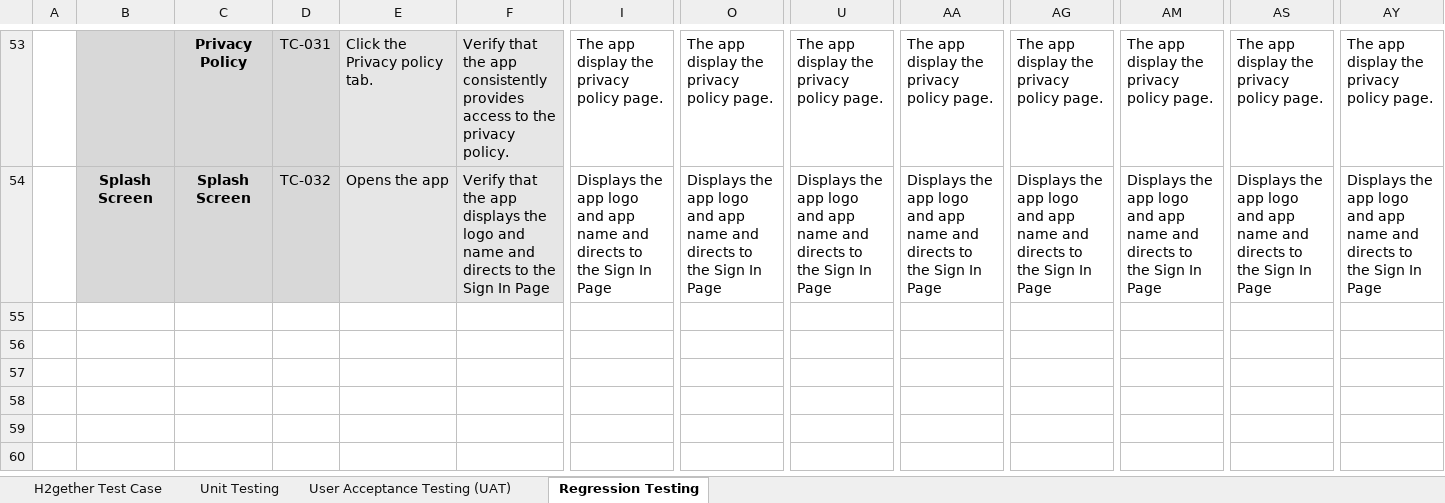
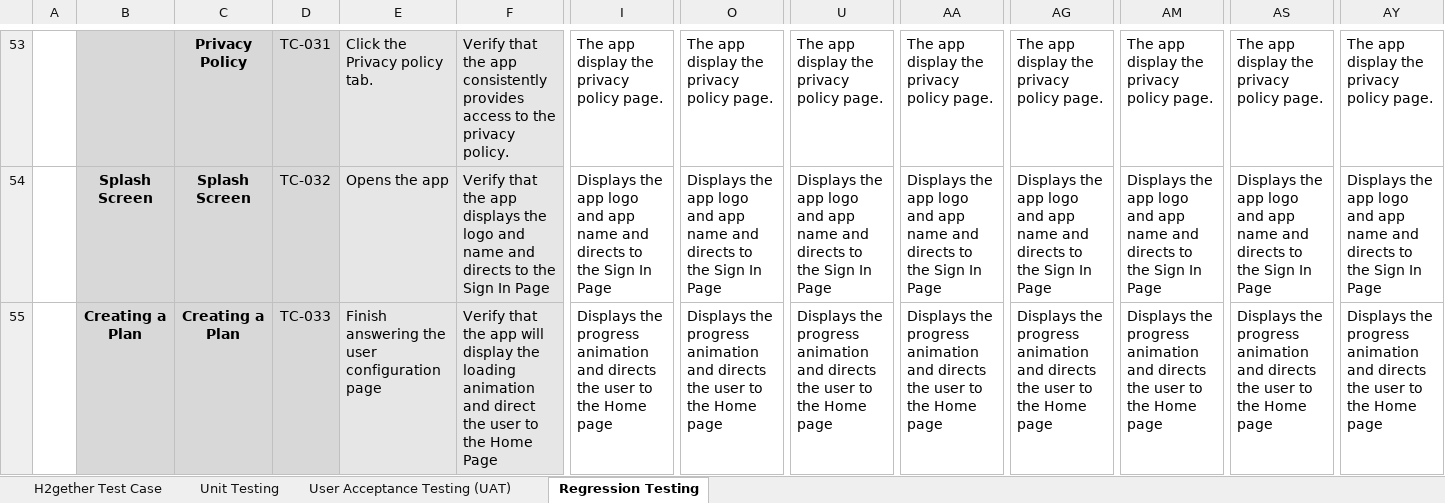
Before and after one commit to irishmicoletcando/h2gether-mobile-app, an Excel workbook: Test Cases.xlsx, sheet Regression Testing, drawn as a sheet; only a part is shown, gaps mark what is left out; values as stored, in another font and other column widths than the file's, no borders; charts and pictures and conditional formats not drawn; rows hold the shown columns only; the diff names each change by its address in the sheet, - before the commit and + after, or states it on an @@ line.

Commit message:
Add regression testing for creating a plan page

```diff
--- a/Test Cases.xlsx (sheet Regression Testing)
+++ b/Test Cases.xlsx (sheet Regression Testing)
+row 55:  | Creating a Plan | Creating a Plan | TC-033 | Finish answering the user configuration page | Verify that the app will display the loading animation and direct the user to the Home Page | Displays the progress animation and directs the user to the Home page | Displays the progress animation and directs the user to the Home page | Displays the progress animation and directs the user to the Home page | Displays the progress animation and directs the user to the Home page | Displays the progress animation and directs the user to the Home page | Displays the progress animation and directs the user to the Home page | Displays the progress animation and directs the user to the Home page | Displays the progress animation and directs the user to the Home page
```
